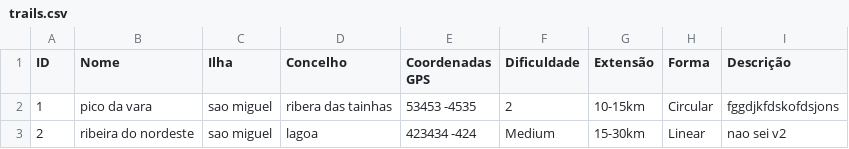
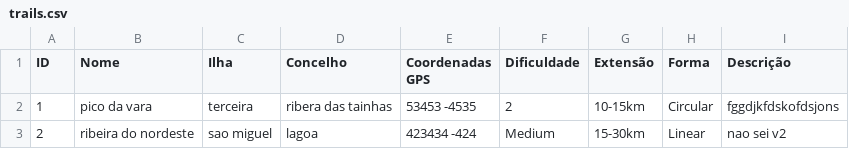
Before and after one commit to xaviluisxavier/Project-in-Team, a CSV file: trails.csv, drawn as a sheet.

```diff
--- a/trails.csv
+++ b/trails.csv
@@ -1,3 +1,3 @@
 ID;Nome;Ilha;Concelho;Coordenadas GPS;Dificuldade;Extensão;Forma;Descrição
-1;pico da vara;sao miguel;ribera das tainhas;53453 -4535;2;10-15km;Circular;fggdjkfdskofdsjons
+1;pico da vara;terceira;ribera das tainhas;53453 -4535;2;10-15km;Circular;fggdjkfdskofdsjons
 2;ribeira do nordeste;sao miguel;lagoa;423434 -424;Medium;15-30km;Linear;nao sei v2
```
Also changed, not shown: 1 other file.
